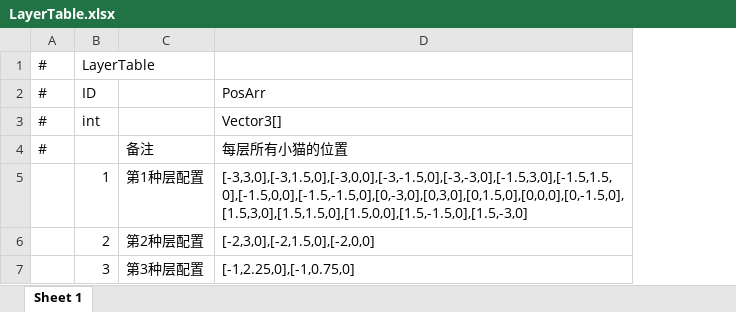
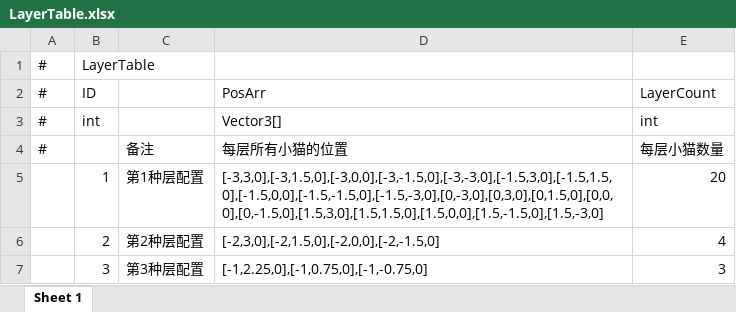
Before and after one commit to zgyunyunyunyun/CatsWorld, an Excel workbook: AAAGameData/DataTables/LayerTable.xlsx, sheet Sheet 1, drawn as a sheet; values as stored, in another font and other column widths than the file's, no borders; the diff names each change by its address in the sheet, - before the commit and + after, or states it on an @@ line.

```diff
--- a/AAAGameData/DataTables/LayerTable.xlsx (sheet Sheet 1)
+++ b/AAAGameData/DataTables/LayerTable.xlsx (sheet Sheet 1)
+column E, rows 2-7: LayerCount | int | 每层小猫数量 | 20 | 4 | 3
-D5: [-3,3,0],[-3,1.5,0],[-3,0,0],[-3,-1.5,0],[-3,-3,0],[-1.5,3,0],[-1.5,1.5,0],[-1.5,0,0],[-1.5,-1.5,0],[0,-3,0],[0,3,0],[0,1.5,0],[0,0,0],[0,-1.5,0],[1.5,3,0],[1.5,1.5,0],[1.5,0,0],[1.5,-1.5,0],[1.5,-3,0]
+D5: [-3,3,0],[-3,1.5,0],[-3,0,0],[-3,-1.5,0],[-3,-3,0],[-1.5,3,0],[-1.5,1.5,0],[-1.5,0,0],[-1.5,-1.5,0],[-1.5,-3,0],[0,-3,0],[0,3,0],[0,1.5,0],[0,0,0],[0,-1.5,0],[1.5,3,0],[1.5,1.5,0],[1.5,0,0],[1.5,-1.5,0],[1.5,-3,0]
-D6: [-2,3,0],[-2,1.5,0],[-2,0,0]
+D6: [-2,3,0],[-2,1.5,0],[-2,0,0],[-2,-1.5,0]
-D7: [-1,2.25,0],[-1,0.75,0]
+D7: [-1,2.25,0],[-1,0.75,0],[-1,-0.75,0]
```
Also changed, not shown: AAAGameData/DataTables/BulletTable.xlsx, AAAGameData/DataTables/LevelTable.xlsx, 45 other files.
